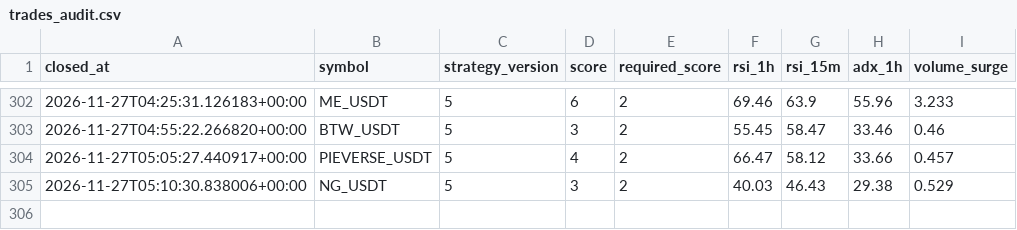
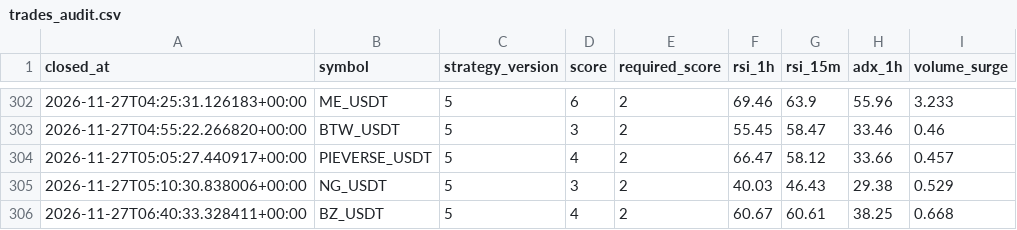
Before and after one commit to wjdtks255-lgtm/Gateio_signal, a CSV file: trades_audit.csv, drawn as a sheet; only a part is shown, gaps mark what is left out.

```diff
--- a/trades_audit.csv
+++ b/trades_audit.csv
@@ -305 +305,2 @@ closed_at,symbol,strategy_version,score,required_score,rsi_1h,rsi_15m,adx_1h,vol
 2026-11-27T05:10:30.838006+00:00,NG_USDT,5,3,2,40.03,46.43,29.38,0.529
+2026-11-27T06:40:33.328411+00:00,BZ_USDT,5,4,2,60.67,60.61,38.25,0.668
```
Also changed, not shown: ai_trades.csv, trades.csv, 1 other file.
